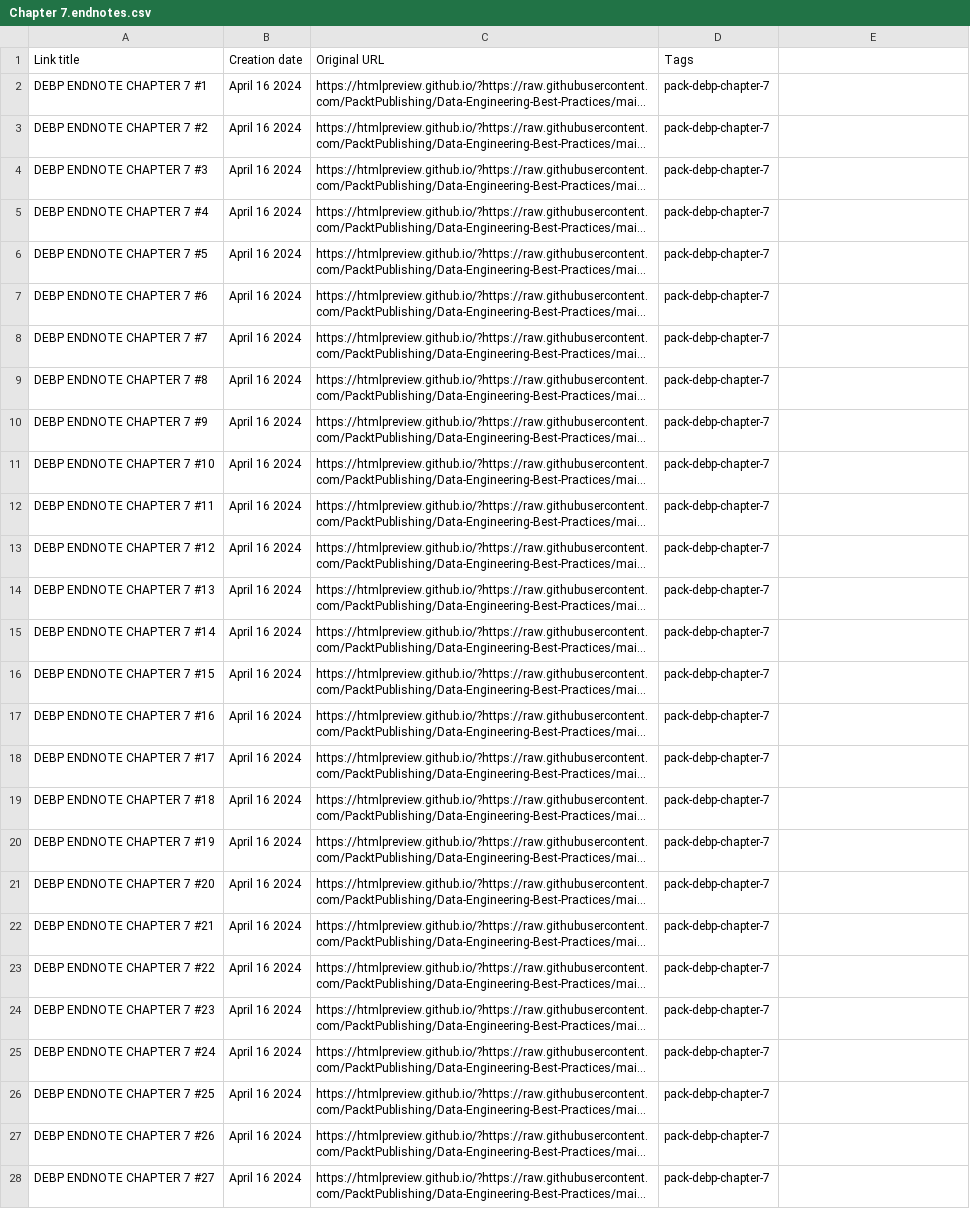
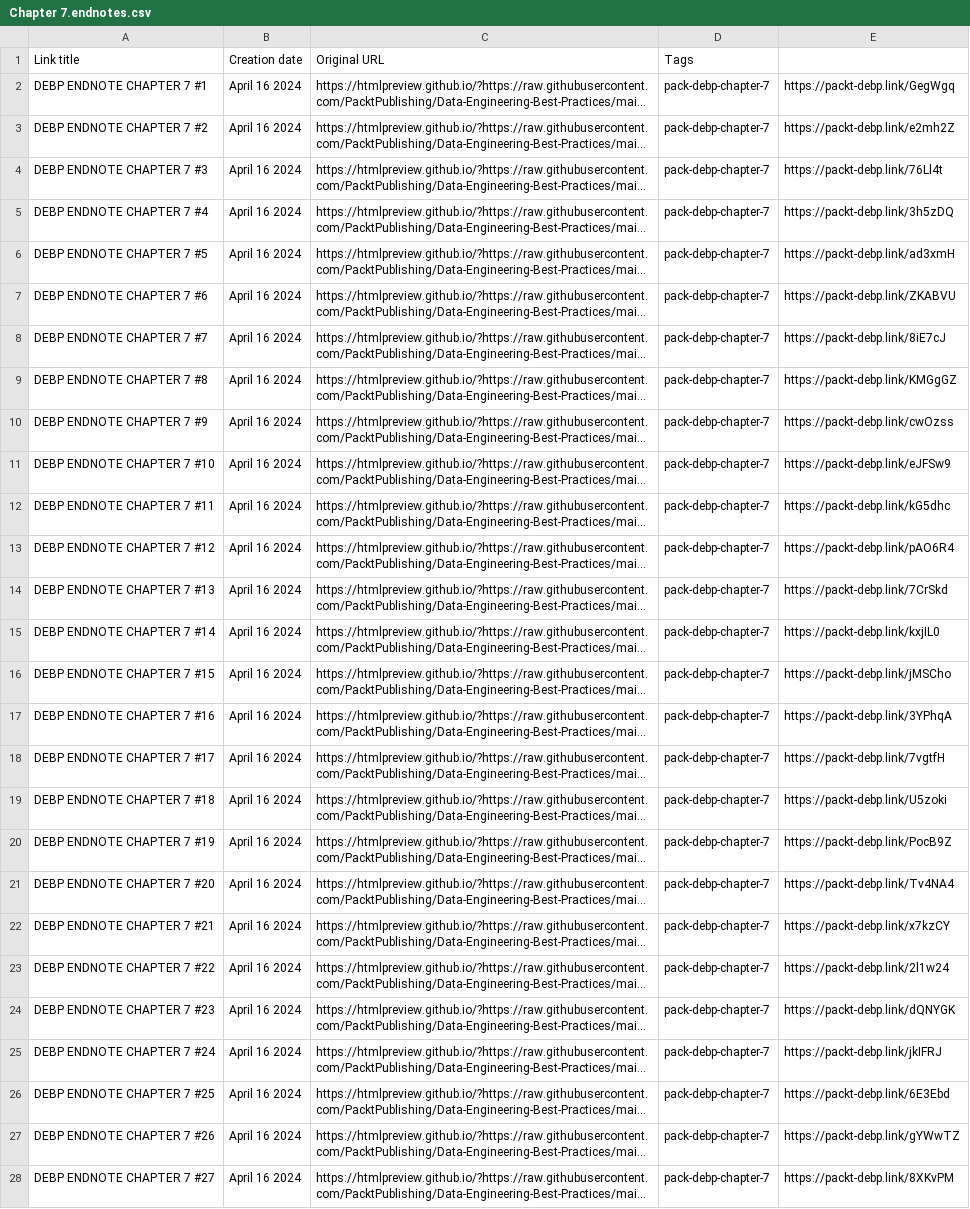
Before and after one commit to PacktPublishing/Data-Engineering-Best-Practices, a CSV file: Endnotes/chapter-7/archive/Chapter 7.endnotes.csv, drawn as a sheet; only a part is shown; long unchanged cells end in …; the diff covers the shown part only; the diff names each change by its address in the sheet, - before the commit and + after, or states it on an @@ line.

```diff
--- a/Endnotes/chapter-7/archive/Chapter 7.endnotes.csv
+++ b/Endnotes/chapter-7/archive/Chapter 7.endnotes.csv
-E2: (empty)
+E2: https://packt-debp.link/GegWgq
-E3: (empty)
+E3: https://packt-debp.link/e2mh2Z
-E4: (empty)
+E4: https://packt-debp.link/76Ll4t
-E5: (empty)
+E5: https://packt-debp.link/3h5zDQ
-E6: (empty)
+E6: https://packt-debp.link/ad3xmH
-E7: (empty)
+E7: https://packt-debp.link/ZKABVU
-E8: (empty)
+E8: https://packt-debp.link/8iE7cJ
-E9: (empty)
+E9: https://packt-debp.link/KMGgGZ
-E10: (empty)
+E10: https://packt-debp.link/cwOzss
-E11: (empty)
+E11: https://packt-debp.link/eJFSw9
-E12: (empty)
+E12: https://packt-debp.link/kG5dhc
-E13: (empty)
+E13: https://packt-debp.link/pAO6R4
-E14: (empty)
+E14: https://packt-debp.link/7CrSkd
-E15: (empty)
+E15: https://packt-debp.link/kxjIL0
-E16: (empty)
+E16: https://packt-debp.link/jMSCho
-E17: (empty)
+E17: https://packt-debp.link/3YPhqA
-E18: (empty)
+E18: https://packt-debp.link/7vgtfH
-E19: (empty)
+E19: https://packt-debp.link/U5zoki
-E20: (empty)
+E20: https://packt-debp.link/PocB9Z
-E21: (empty)
+E21: https://packt-debp.link/Tv4NA4
-E22: (empty)
+E22: https://packt-debp.link/x7kzCY
-E23: (empty)
+E23: https://packt-debp.link/2l1w24
-E24: (empty)
+E24: https://packt-debp.link/dQNYGK
-E25: (empty)
+E25: https://packt-debp.link/jkIFRJ
-E26: (empty)
+E26: https://packt-debp.link/6E3Ebd
-E27: (empty)
+E27: https://packt-debp.link/gYWwTZ
-E28: (empty)
+E28: https://packt-debp.link/8XKvPM
```
Also changed, not shown: 29 edited cells elsewhere in this file, Endnotes/chapter-10/archive/Chapter 10.endnotes.csv, Endnotes/chapter-11/archive/Chapter 11.endnotes.csv, 15 other files.
